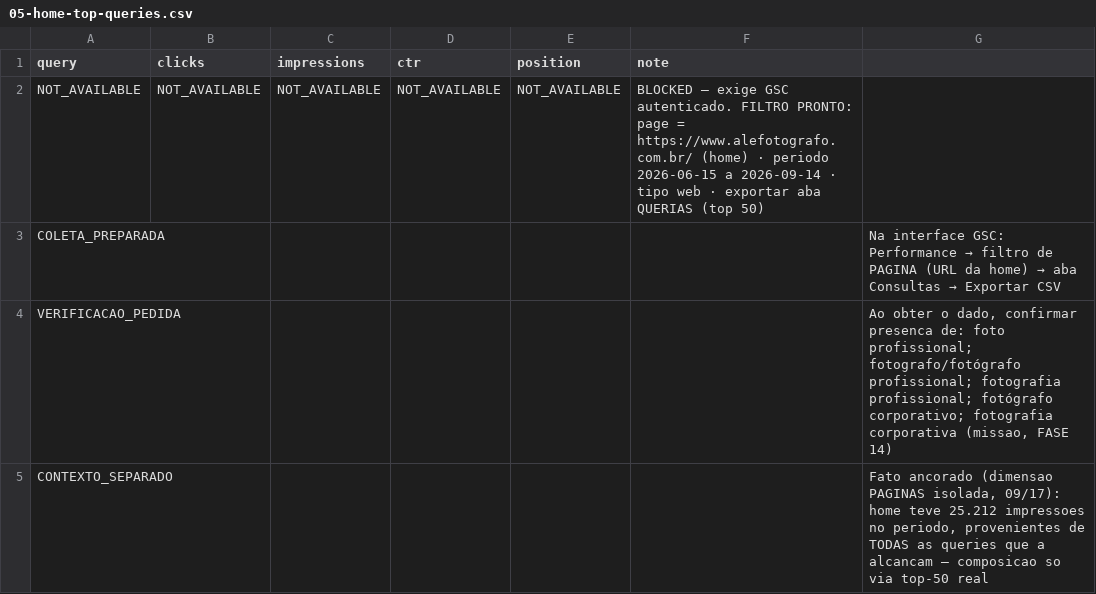
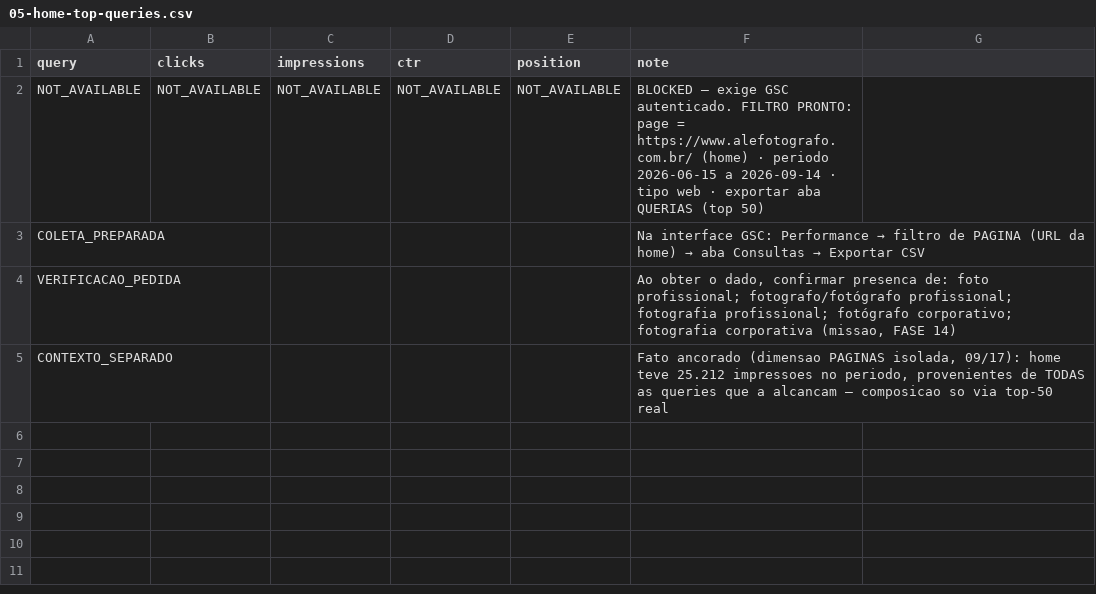
Before and after one commit to alefotografo/alefotografo, a CSV file: docs/audits/2026-09-23-query-page/05-home-top-queries.csv, drawn as a sheet; the diff names each change by its address in the sheet, - before the commit and + after, or states it on an @@ line.

```diff
--- a/docs/audits/2026-09-23-query-page/05-home-top-queries.csv
+++ b/docs/audits/2026-09-23-query-page/05-home-top-queries.csv
@@ F3 (note): (empty) → Na interface GSC: Performance → filtro de PAGINA (URL da home) → aba Consultas → Exportar CSV @@
@@ G3: Na interface GSC: Performance → filtro de PAGINA (URL da home) → aba Consultas → Exportar CSV → (empty) @@
-F4 (note): (empty)
+F4 (note): Ao obter o dado, confirmar presenca de: foto profissional; fotografo/fotógrafo profissional; fotografia profissional; fotógrafo corporativo; fotografia corporativa (missao, FASE 14)
-G4: Ao obter o dado, confirmar presenca de: foto profissional; fotografo/fotógrafo profissional; fotografia profissional; fotógrafo corporativo; fotografia corporativa (missao, FASE 14)
+G4: (empty)
-F5 (note): (empty)
+F5 (note): Fato ancorado (dimensao PAGINAS isolada, 09/17): home teve 25.212 impressoes no periodo, provenientes de TODAS as queries que a alcancam — composicao so via top-50 real
-G5: Fato ancorado (dimensao PAGINAS isolada, 09/17): home teve 25.212 impressoes no periodo, provenientes de TODAS as queries que a alcancam — composicao so via top-50 real
+G5: (empty)
```
Also changed, not shown: docs/audits/2026-09-23-query-page/04-foto-profissional-page-top-queries.csv.
